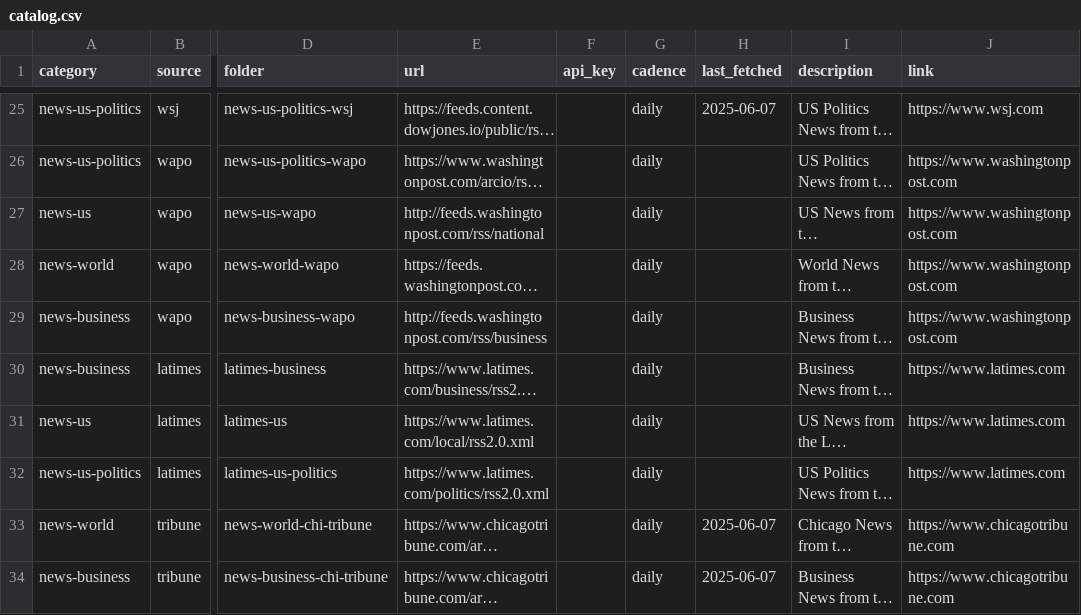
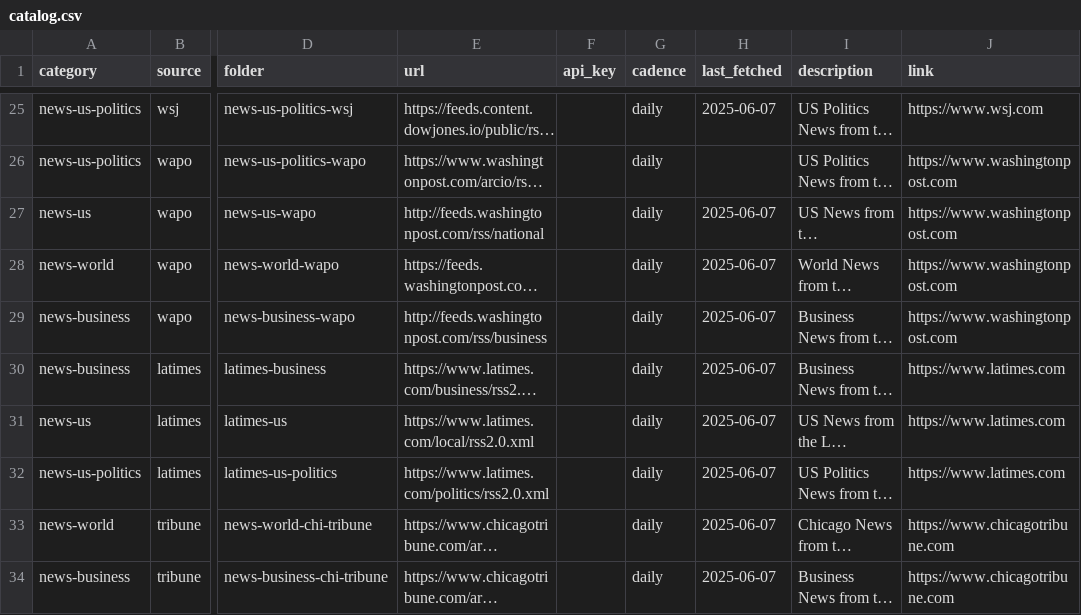
Before and after one commit to ritualage/Analysis, a CSV file: data/catalog.csv, drawn as a sheet; only a part is shown, gaps mark what is left out; long unchanged cells end in …; the diff names each change by its address in the sheet, - before the commit and + after, or states it on an @@ line.

```diff
--- a/data/catalog.csv
+++ b/data/catalog.csv
-H27:H32 (last_fetched): (empty)
+H27:H32 (last_fetched): 2025-06-07
```
Also changed, not shown: 22 other files.
